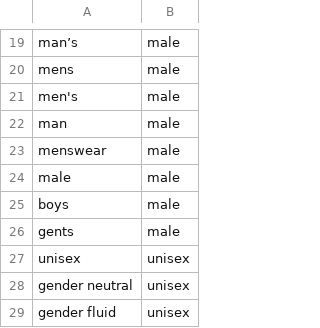
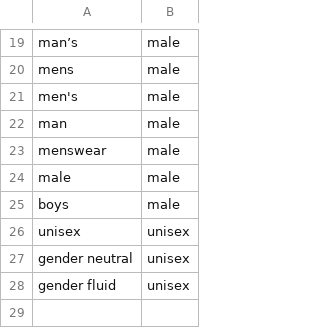
Before and after one commit to speechly/speechly, a CSV file: demos/fashion-ecommerce/config/sex.csv, drawn as a sheet; only a part is shown, gaps mark what is left out.

```diff
--- a/demos/fashion-ecommerce/config/sex.csv
+++ b/demos/fashion-ecommerce/config/sex.csv
@@ -25,3 +25,2 @@ male,male
 boys,male
-gents,male
 unisex,unisex
```
Also changed, not shown: demos/fashion-ecommerce/config/brand.csv, demos/fashion-ecommerce/config/category.csv.
